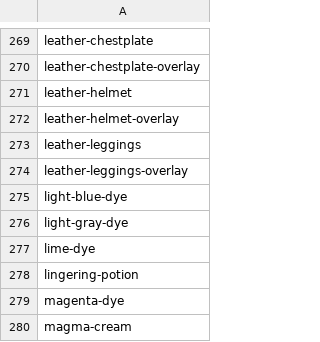
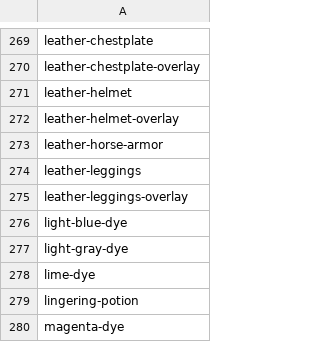
Before and after one commit to sel-project/selkit, a CSV file: _data/items.csv, drawn as a sheet; only a part is shown, gaps mark what is left out; the shorter side is filled out with more unchanged rows.

Commit message:
Update blocks and items from Minecraft: Java Edition 19w08a

```diff
--- a/_data/items.csv
+++ b/_data/items.csv
@@ -272,2 +272,3 @@ leather-helmet
 leather-helmet-overlay
+leather-horse-armor
 leather-leggings
```
Also changed, not shown: 9 other files.
